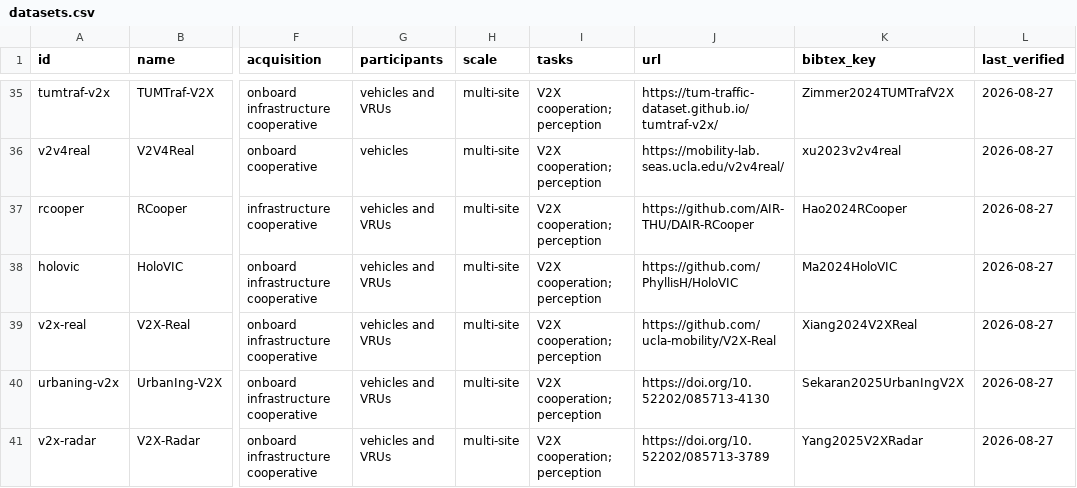
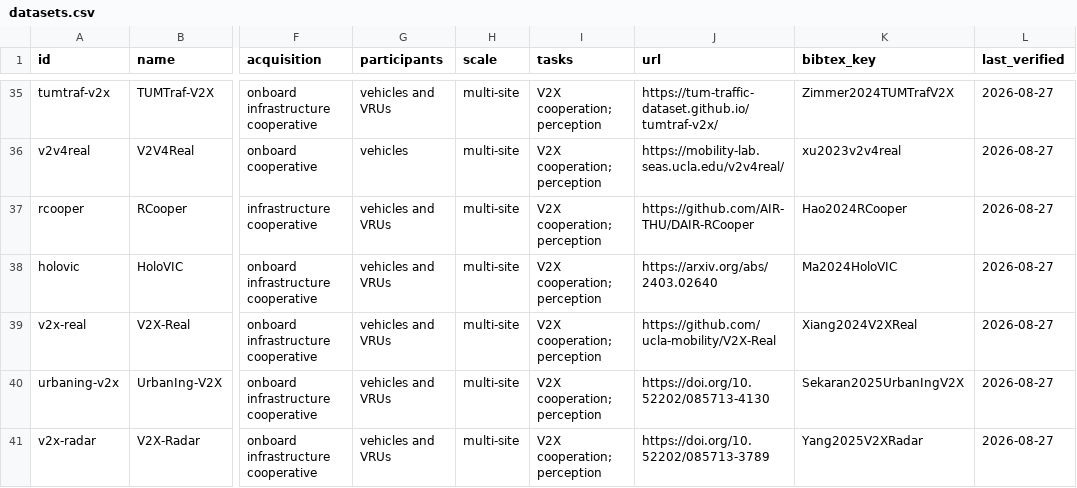
Before and after one commit to abdohamdy7/Awesome-Intelligent-Intersections, a CSV file: data/datasets.csv, drawn as a sheet; only a part is shown, gaps mark what is left out; the diff names each change by its address in the sheet, - before the commit and + after, or states it on an @@ line.

```diff
--- a/data/datasets.csv
+++ b/data/datasets.csv
-J38 (url): https://github.com/PhyllisH/HoloVIC
+J38 (url): https://arxiv.org/abs/2403.02640
```
Also changed, not shown: data/simulators.csv, 30 other files.
